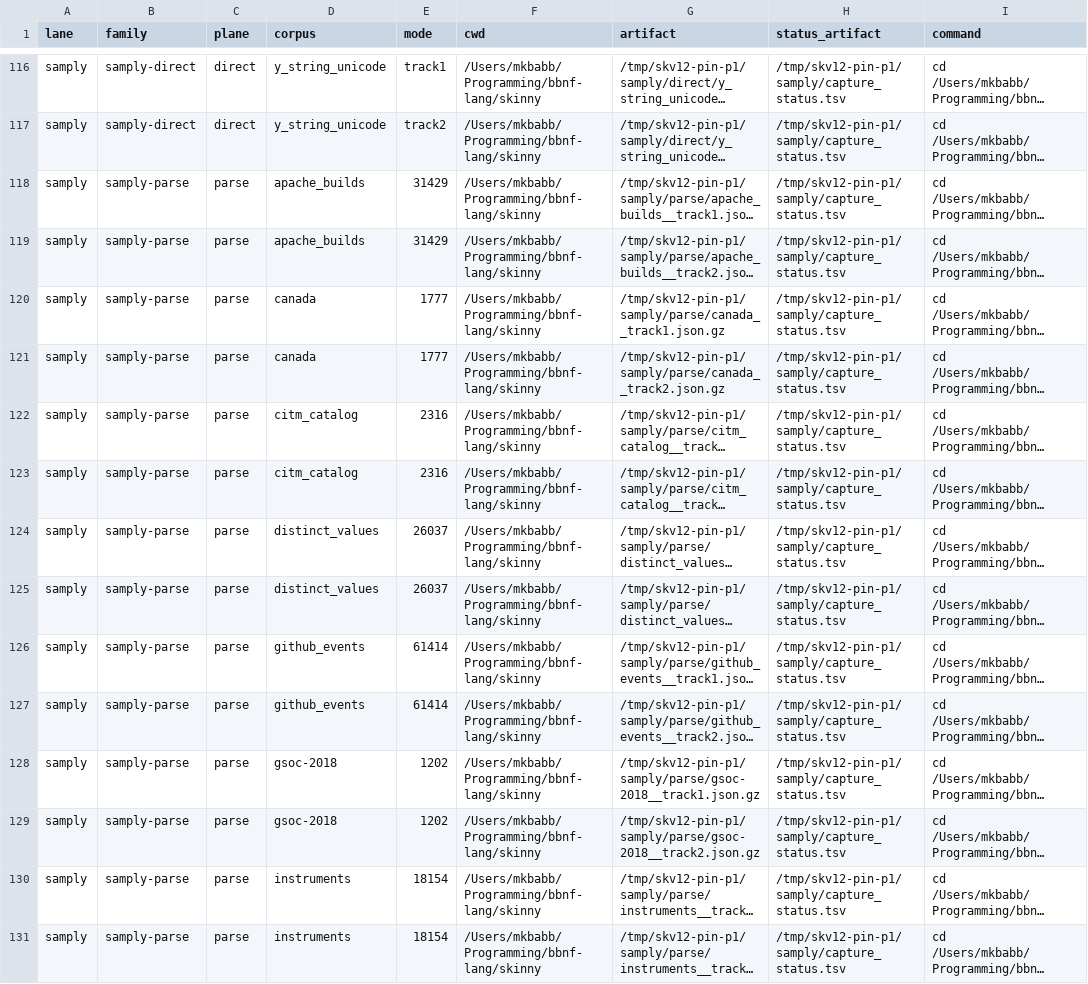
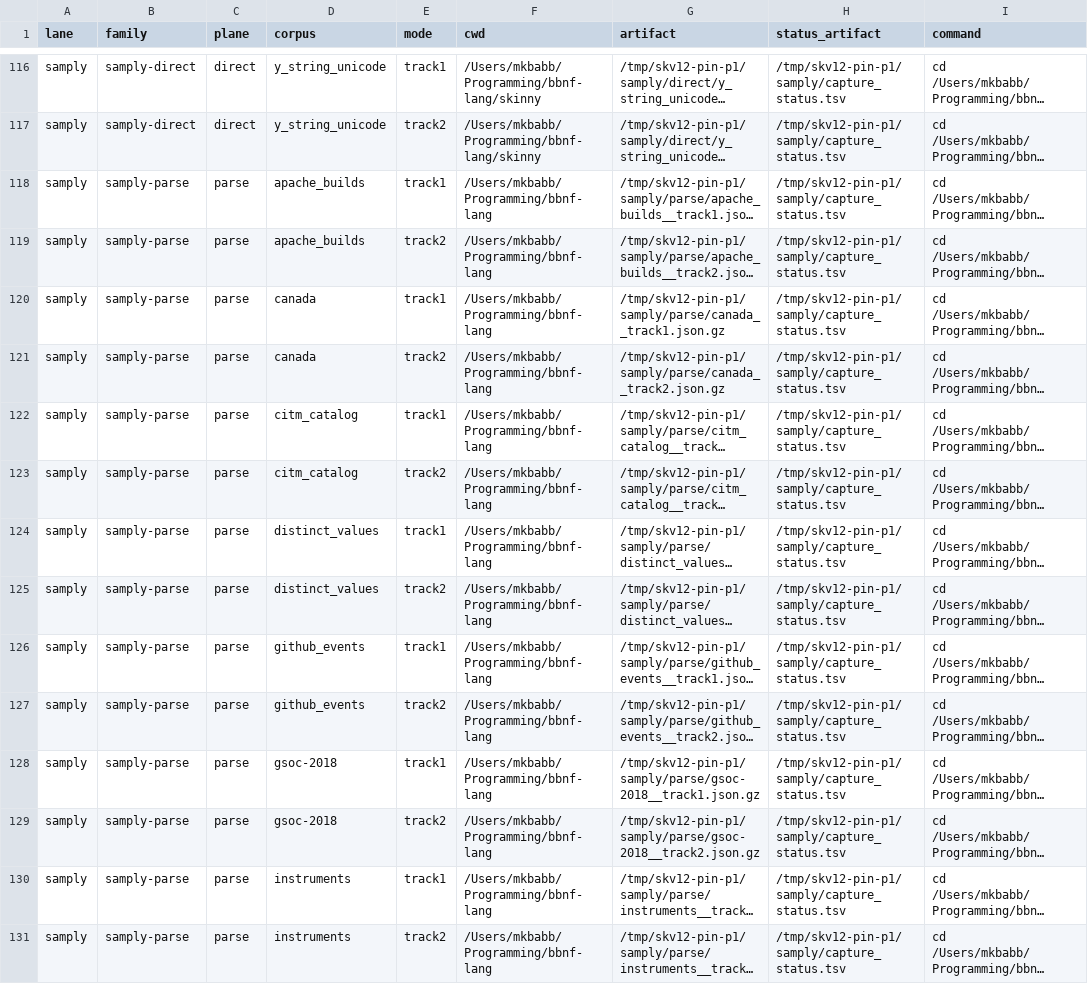
Before and after one commit to mkbabb/bbnf-lang, a TSV file: restart/skinny/tranches/sk-v12/research/p1/skv12-p1-pin-replay.tsv, drawn as a sheet; only a part is shown, gaps mark what is left out; long unchanged cells end in …; the diff covers the shown part only; the diff names each change by its address in the sheet, - before the commit and + after, or states it on an @@ line.

Commit message:
docs(sk-v12-p1-hardening): fold pin replay challenge PIN-V2
PIN-V2 accepted the corrected pin profile evidence on four lenses and rejected two replayability details: malformed samply parse modes in the tracked replay TSV and rc=54 wording that pointed at stderr rather than xctrace stdout logs.\n\nThis commit records the six PIN-V2 challenge lenses, repairs the replay ledger schema, adds the canonical-mode sanity check, documents stdout-backed xctrace acceptance for all 185 rc=54 rows, and normalizes P1 lane wording to capture source commit cf7848b2.\n\nEvidence: git diff --cached --check passed; replay ledger mode check returns 0 bad rows; xctrace stdout validation returns 185 accepted rc=54 logs.

```diff
--- a/restart/skinny/tranches/sk-v12/research/p1/skv12-p1-pin-replay.tsv
+++ b/restart/skinny/tranches/sk-v12/research/p1/skv12-p1-pin-replay.tsv
-E118 (mode): 31429
+E118 (mode): track1
-F118:F131 (cwd): /Users/mkbabb/Programming/bbnf-lang/skinny
+F118:F131 (cwd): /Users/mkbabb/Programming/bbnf-lang
-E119 (mode): 31429
+E119 (mode): track2
-E120 (mode): 1777
+E120 (mode): track1
-E121 (mode): 1777
+E121 (mode): track2
-E122 (mode): 2316
+E122 (mode): track1
-E123 (mode): 2316
+E123 (mode): track2
-E124 (mode): 26037
+E124 (mode): track1
-E125 (mode): 26037
+E125 (mode): track2
-E126 (mode): 61414
+E126 (mode): track1
-E127 (mode): 61414
+E127 (mode): track2
-E128 (mode): 1202
+E128 (mode): track1
-E129 (mode): 1202
+E129 (mode): track2
-E130 (mode): 18154
+E130 (mode): track1
-E131 (mode): 18154
+E131 (mode): track2
```
Also changed, not shown: 42 edited cells elsewhere in this file, 12 other files.
